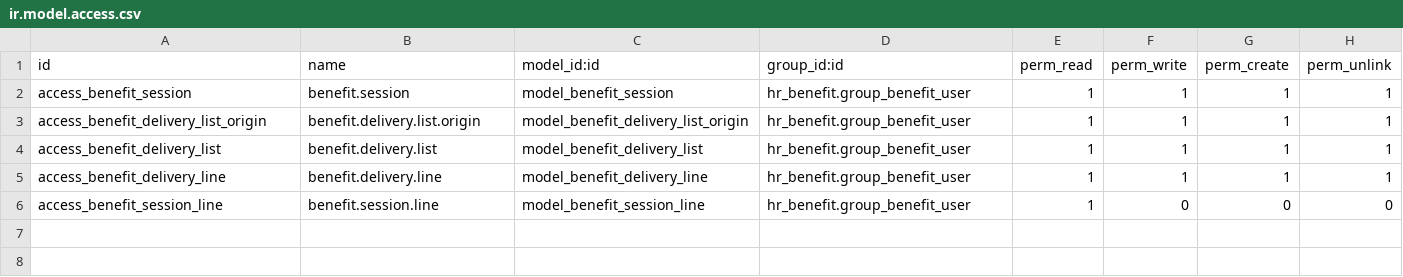
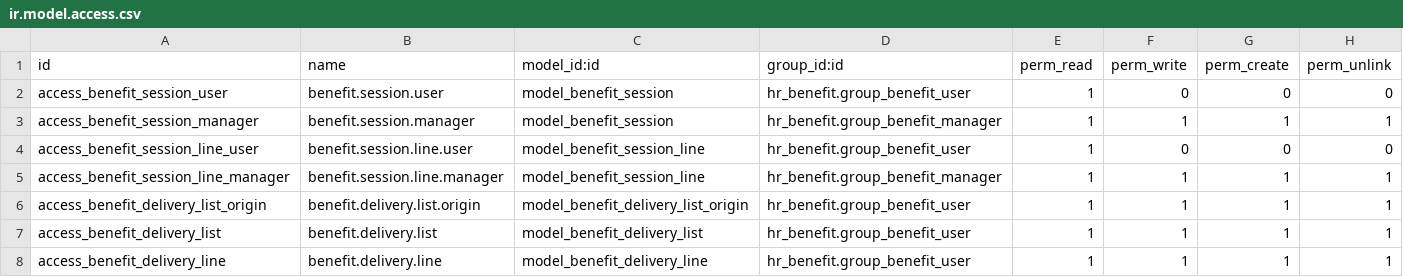
Before and after one commit to CFuentesDev/hr_benefit, a CSV file: security/ir.model.access.csv, drawn as a sheet.

Commit message:
Fix: security

```diff
--- a/security/ir.model.access.csv
+++ b/security/ir.model.access.csv
@@ -1,3 +1,6 @@
 id,name,model_id:id,group_id:id,perm_read,perm_write,perm_create,perm_unlink
-access_benefit_session,benefit.session,model_benefit_session,hr_benefit.group_benefit_user,1,1,1,1
+access_benefit_session_user,benefit.session.user,model_benefit_session,hr_benefit.group_benefit_user,1,0,0,0
+access_benefit_session_manager,benefit.session.manager,model_benefit_session,hr_benefit.group_benefit_manager,1,1,1,1
+access_benefit_session_line_user,benefit.session.line.user,model_benefit_session_line,hr_benefit.group_benefit_user,1,0,0,0
+access_benefit_session_line_manager,benefit.session.line.manager,model_benefit_session_line,hr_benefit.group_benefit_manager,1,1,1,1
 access_benefit_delivery_list_origin,benefit.delivery.list.origin,model_benefit_delivery_list_origin,hr_benefit.group_benefit_user,1,1,1,1
@@ -5,2 +8 @@ access_benefit_delivery_list,benefit.delivery.list,model_benefit_delivery_list,h
 access_benefit_delivery_line,benefit.delivery.line,model_benefit_delivery_line,hr_benefit.group_benefit_user,1,1,1,1
-access_benefit_session_line,benefit.session.line,model_benefit_session_line,hr_benefit.group_benefit_user,1,0,0,0
```
Also changed, not shown: 1 other file.
